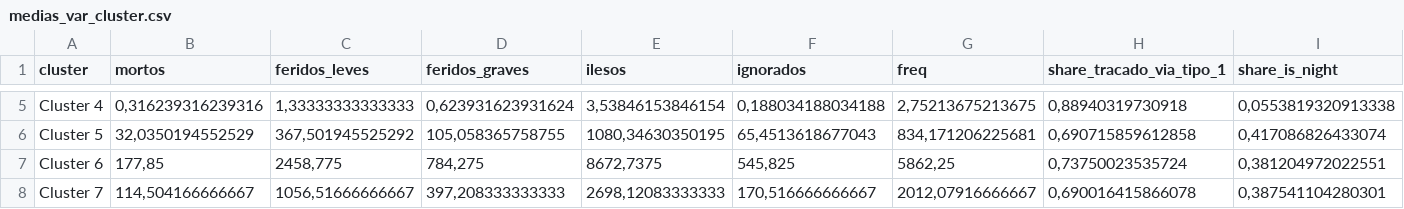
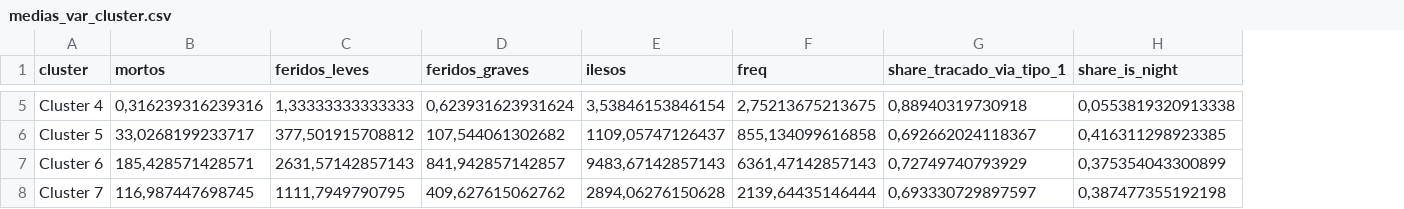
Before and after one commit to FelipeGBarreto/analise_cluster_acidentes_rodovias_federais, a CSV file: Bases geradas/medias_var_cluster.csv, drawn as a sheet; only a part is shown, gaps mark what is left out; removed rows and columns are numbered as before the commit, all else as after; the diff covers the shown part only; the diff names each change by its address in the sheet, - before the commit and + after, or states it on an @@ line.

```diff
--- a/Bases geradas/medias_var_cluster.csv
+++ b/Bases geradas/medias_var_cluster.csv
-column F (ignorados), rows 5-8: 0,188034188034188 | 65,4513618677043 | 545,825 | 170,516666666667
-B6 (mortos): 32,0350194552529
+B6 (mortos): 33,0268199233717
-C6 (feridos_leves): 367,501945525292
+C6 (feridos_leves): 377,501915708812
-D6 (feridos_graves): 105,058365758755
+D6 (feridos_graves): 107,544061302682
-E6 (ilesos): 1080,34630350195
+E6 (ilesos): 1109,05747126437
-F6 (freq): 834,171206225681
+F6 (freq): 855,134099616858
-G6 (share_tracado_via_tipo_1): 0,690715859612858
+G6 (share_tracado_via_tipo_1): 0,692662024118367
-H6 (share_is_night): 0,417086826433074
+H6 (share_is_night): 0,416311298923385
-B7 (mortos): 177,85
+B7 (mortos): 185,428571428571
-C7 (feridos_leves): 2458,775
+C7 (feridos_leves): 2631,57142857143
-D7 (feridos_graves): 784,275
+D7 (feridos_graves): 841,942857142857
-E7 (ilesos): 8672,7375
+E7 (ilesos): 9483,67142857143
-F7 (freq): 5862,25
+F7 (freq): 6361,47142857143
-G7 (share_tracado_via_tipo_1): 0,73750023535724
+G7 (share_tracado_via_tipo_1): 0,72749740793929
-H7 (share_is_night): 0,381204972022551
+H7 (share_is_night): 0,375354043300899
-B8 (mortos): 114,504166666667
+B8 (mortos): 116,987447698745
-C8 (feridos_leves): 1056,51666666667
+C8 (feridos_leves): 1111,7949790795
-D8 (feridos_graves): 397,208333333333
+D8 (feridos_graves): 409,627615062762
-E8 (ilesos): 2698,12083333333
+E8 (ilesos): 2894,06276150628
-F8 (freq): 2012,07916666667
+F8 (freq): 2139,64435146444
-G8 (share_tracado_via_tipo_1): 0,690016415866078
+G8 (share_tracado_via_tipo_1): 0,693330729897597
-H8 (share_is_night): 0,387541104280301
+H8 (share_is_night): 0,387477355192198
```
Also changed, not shown: 33 edited cells elsewhere in this file, Bases geradas/centroides_padronizados.csv, Bases geradas/clusters_7.csv, 14 other files.
